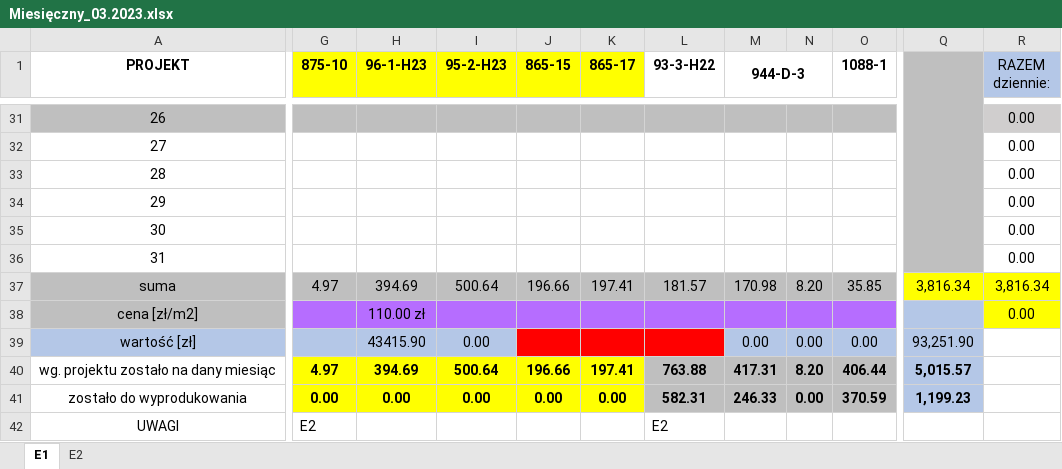
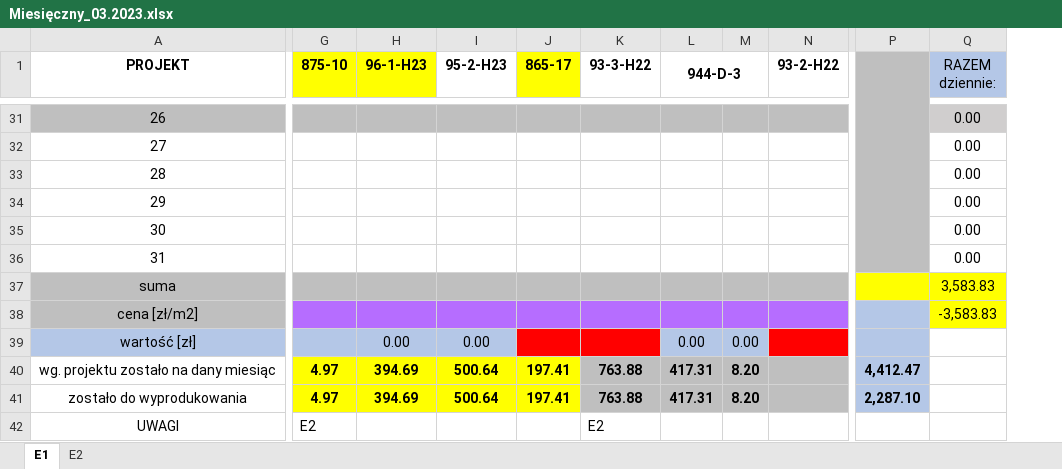
Before and after one commit to GrzegorzRomanowski/report, an Excel workbook: test_data/Miesięczny_03.2023.xlsx, sheet E1, drawn as a sheet; only a part is shown, gaps mark what is left out; values as stored, in another font and other column widths than the file's, no borders; removed rows and columns are numbered as before the commit, all else as after; the diff covers the shown part only; the diff names each change by its address in the sheet, - before the commit and + after, or states it on an @@ line.

```diff
--- a/test_data/Miesięczny_03.2023.xlsx (sheet E1)
+++ b/test_data/Miesięczny_03.2023.xlsx (sheet E1)
-column J (865-15), rows 37-41: 196.66 |  |  | 196.66 | 0.00
-column O (1088-1), rows 37-41: 35.85 |  | 0.00 | 406.44 | 370.59
+column N (93-2-H22), empty
-column Q, rows 37-41: 3,816.34 |  | 93,251.90 | 5,015.57 | 1,199.23
+column P, rows 40-41: 4,412.47 | 2,287.10
-I1 fill: #FFFF00
+I1 fill: none
-G37 (875-10): 4.97
+G37 (875-10): (empty)
-H37 (96-1-H23): 394.69
+H37 (96-1-H23): (empty)
-I37 (95-2-H23): 500.64
+I37 (95-2-H23): (empty)
-J37 (865-17): 197.41
+J37 (865-17): (empty)
-K37 (93-3-H22): 181.57
+K37 (93-3-H22): (empty)
-L37 (944-D-3): 170.98
+L37 (944-D-3): (empty)
-M37: 8.20
+M37: (empty)
-Q37 (RAZEM dziennie:): 3,816.34
+Q37 (RAZEM dziennie:): 3,583.83
-H38 (96-1-H23): 110.00 zł
+H38 (96-1-H23): (empty)
-Q38 (RAZEM dziennie:): 0.00
+Q38 (RAZEM dziennie:): -3,583.83
-H39 (96-1-H23): 43415.90
+H39 (96-1-H23): 0.00
-G41 (875-10): 0.00
+G41 (875-10): 4.97
-H41 (96-1-H23): 0.00
+H41 (96-1-H23): 394.69
-I41 (95-2-H23): 0.00
+I41 (95-2-H23): 500.64
-J41 (865-17): 0.00
+J41 (865-17): 197.41
-K41 (93-3-H22): 582.31
+K41 (93-3-H22): 763.88
-L41 (944-D-3): 246.33
+L41 (944-D-3): 417.31
-M41: 0.00
+M41: 8.20
```
Also changed, not shown: 13 edited cells and cell formats elsewhere in this sheet, sheet E2, formulas that keep their value, test_data/Roczny_2023.xlsx, test_data/Szablon.xlsx, 3 other files.
